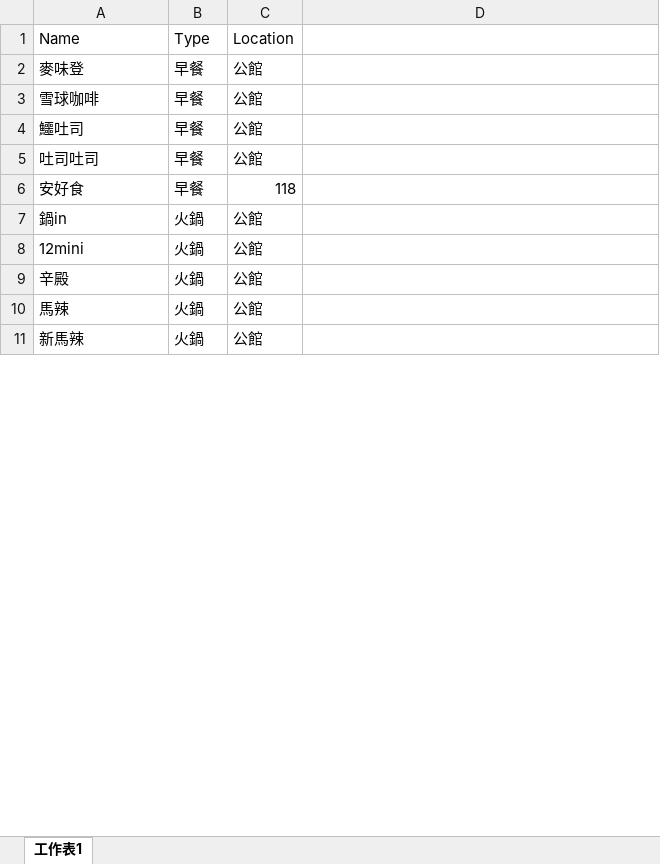
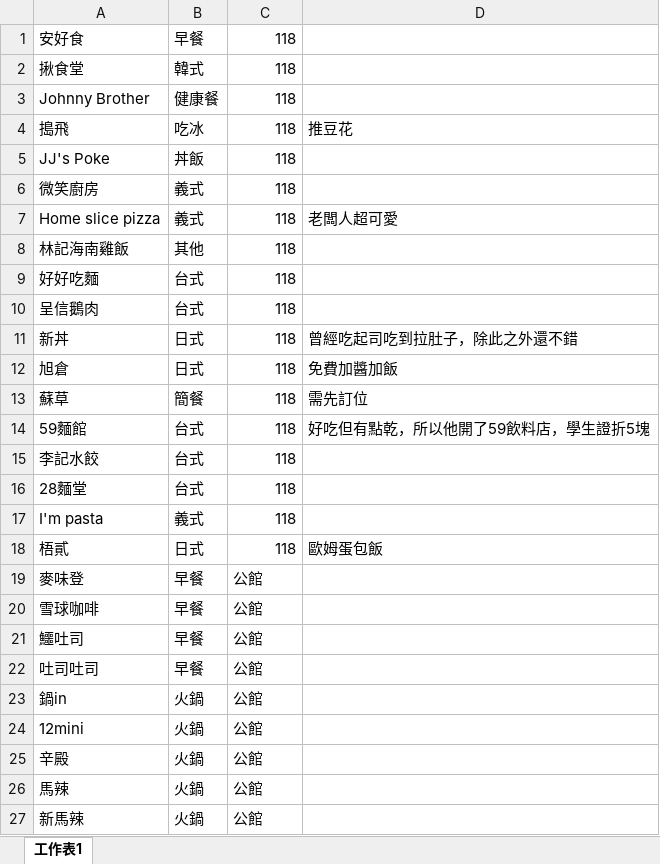
Before and after one commit to CMC2002/Solution-to-the-hardest-problem-in-life, an Excel workbook: What to eat.xlsx, sheet 工作表1, drawn as a sheet; only a part is shown; values as stored, in another font and other column widths than the file's, no borders; removed rows and columns are numbered as before the commit, all else as after; the diff covers the shown part only; the diff names each change by its address in the sheet, - before the commit and + after, or states it on an @@ line.

Commit message:
update What to eat.xlsx

```diff
--- a/What to eat.xlsx (sheet 工作表1)
+++ b/What to eat.xlsx (sheet 工作表1)
-row 1: Name | Type | Location
@@ row 6 moved to row 1: 安好食 @@
@@ row 25 moved to row 2: 揪食堂 @@
@@ row 28 moved to row 3: Johnny Brother @@
+row 4: 搗飛 | 吃冰 | 118 | 推豆花
@@ row 50 moved to row 5: JJ's Poke @@
@@ row 54 moved to row 6: 微笑廚房 @@
+row 7: Home slice pizza | 義式 | 118 | 老闆人超可愛
@@ row 61 moved to row 8: 林記海南雞飯 @@
+row 9: 好好吃麵 | 台式 | 118
+row 10: 呈信鵝肉 | 台式 | 118
+row 11: 新丼 | 日式 | 118 | 曾經吃起司吃到拉肚子，除此之外還不錯
+row 12: 旭倉 | 日式 | 118 | 免費加醬加飯
+row 13: 蘇草 | 簡餐 | 118 | 需先訂位
+row 14: 59麵館 | 台式 | 118 | 好吃但有點乾，所以他開了59飲料店，學生證折5塊
+row 15: 李記水餃 | 台式 | 118
+row 16: 28麵堂 | 台式 | 118
+row 17: I'm pasta | 義式 | 118
+row 18: 梧貳 | 日式 | 118 | 歐姆蛋包飯
```
Also changed, not shown: 9 added rows, 2 removed rows, 2 moved rows and 2 edited cells elsewhere in this sheet, 2 other files.
